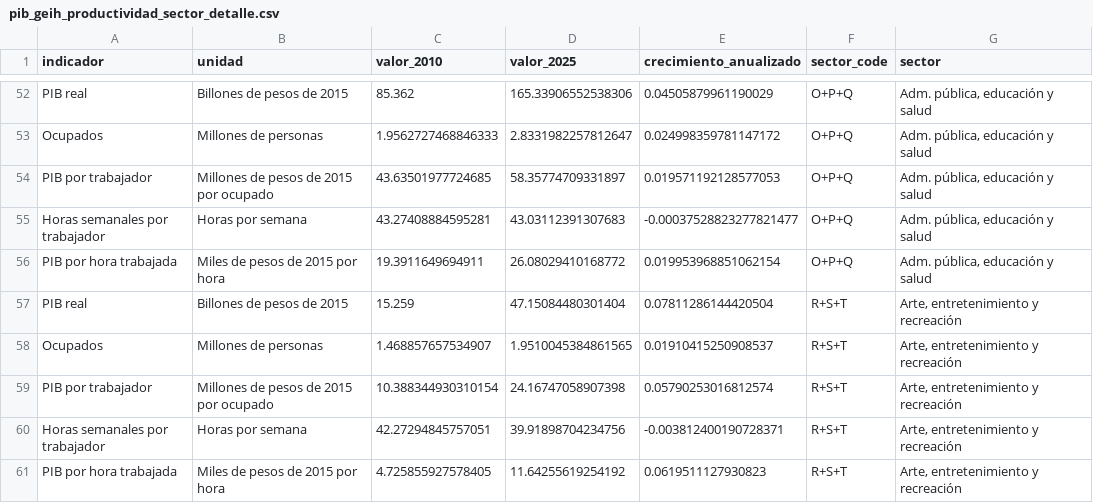
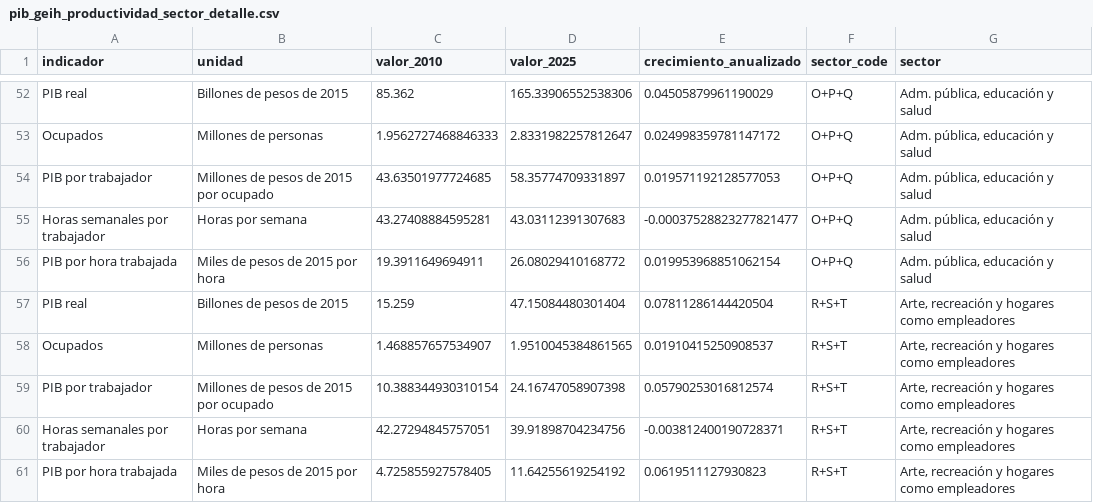
Before and after one commit to Kin-George/CJC-Monitor, a CSV file: Paper/tables/pib_geih_productividad_sector_detalle.csv, drawn as a sheet; only a part is shown, gaps mark what is left out.

```diff
--- a/Paper/tables/pib_geih_productividad_sector_detalle.csv
+++ b/Paper/tables/pib_geih_productividad_sector_detalle.csv
@@ -56,6 +56,6 @@ Horas semanales por trabajador,Horas por semana,43.27408884595281,43.03112391307
 PIB por hora trabajada,Miles de pesos de 2015 por hora,19.3911649694911,26.08029410168772,0.019953968851062154,O+P+Q,"Adm. pública, educación y salud"
-PIB real,Billones de pesos de 2015,15.259,47.15084480301404,0.07811286144420504,R+S+T,"Arte, entretenimiento y recreación"
-Ocupados,Millones de personas,1.468857657534907,1.9510045384861565,0.01910415250908537,R+S+T,"Arte, entretenimiento y recreación"
-PIB por trabajador,Millones de pesos de 2015 por ocupado,10.388344930310154,24.16747058907398,0.05790253016812574,R+S+T,"Arte, entretenimiento y recreación"
-Horas semanales por trabajador,Horas por semana,42.27294845757051,39.91898704234756,-0.003812400190728371,R+S+T,"Arte, entretenimiento y recreación"
-PIB por hora trabajada,Miles de pesos de 2015 por hora,4.725855927578405,11.64255619254192,0.0619511127930823,R+S+T,"Arte, entretenimiento y recreación"
+PIB real,Billones de pesos de 2015,15.259,47.15084480301404,0.07811286144420504,R+S+T,"Arte, recreación y hogares como empleadores"
+Ocupados,Millones de personas,1.468857657534907,1.9510045384861565,0.01910415250908537,R+S+T,"Arte, recreación y hogares como empleadores"
+PIB por trabajador,Millones de pesos de 2015 por ocupado,10.388344930310154,24.16747058907398,0.05790253016812574,R+S+T,"Arte, recreación y hogares como empleadores"
+Horas semanales por trabajador,Horas por semana,42.27294845757051,39.91898704234756,-0.003812400190728371,R+S+T,"Arte, recreación y hogares como empleadores"
+PIB por hora trabajada,Miles de pesos de 2015 por hora,4.725855927578405,11.64255619254192,0.0619511127930823,R+S+T,"Arte, recreación y hogares como empleadores"
```
Also changed, not shown: Outputs/tables/pib_geih_productividad_sector_detalle.csv, Outputs/tables/pib_geih_productividad_sector_series.csv, 9 other files.
